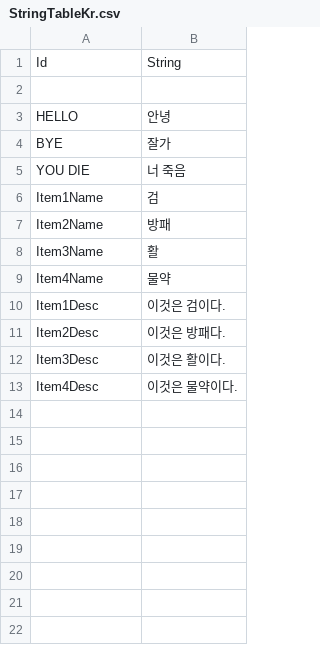
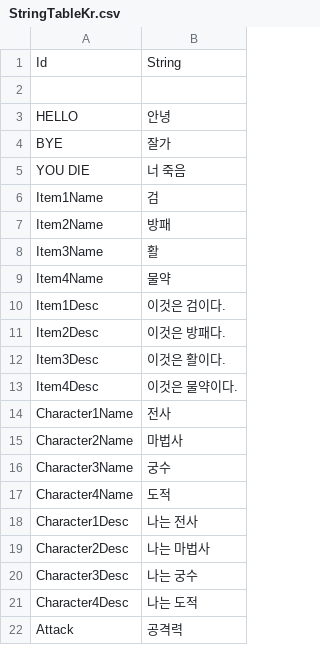
Before and after one commit to Devel-Rocket-ClassRoom/unity-file-ui-study-MINJUN17, a CSV file: Assets/Resources/DataTables/StringTableKr.csv, drawn as a sheet.

```diff
--- a/Assets/Resources/DataTables/StringTableKr.csv
+++ b/Assets/Resources/DataTables/StringTableKr.csv
@@ -13 +13,10 @@ Item3Desc,이것은 활이다.
 Item4Desc,이것은 물약이다.
+Character1Name,전사
+Character2Name,마법사
+Character3Name,궁수
+Character4Name,도적
+Character1Desc,나는 전사
+Character2Desc,나는 마법사
+Character3Desc,나는 궁수
+Character4Desc,나는 도적
+Attack,공격력
```
Also changed, not shown: Assets/Resources/DataTables/StringTableEn.csv, Assets/Resources/DataTables/StringTableJp.csv, 22 other files.
